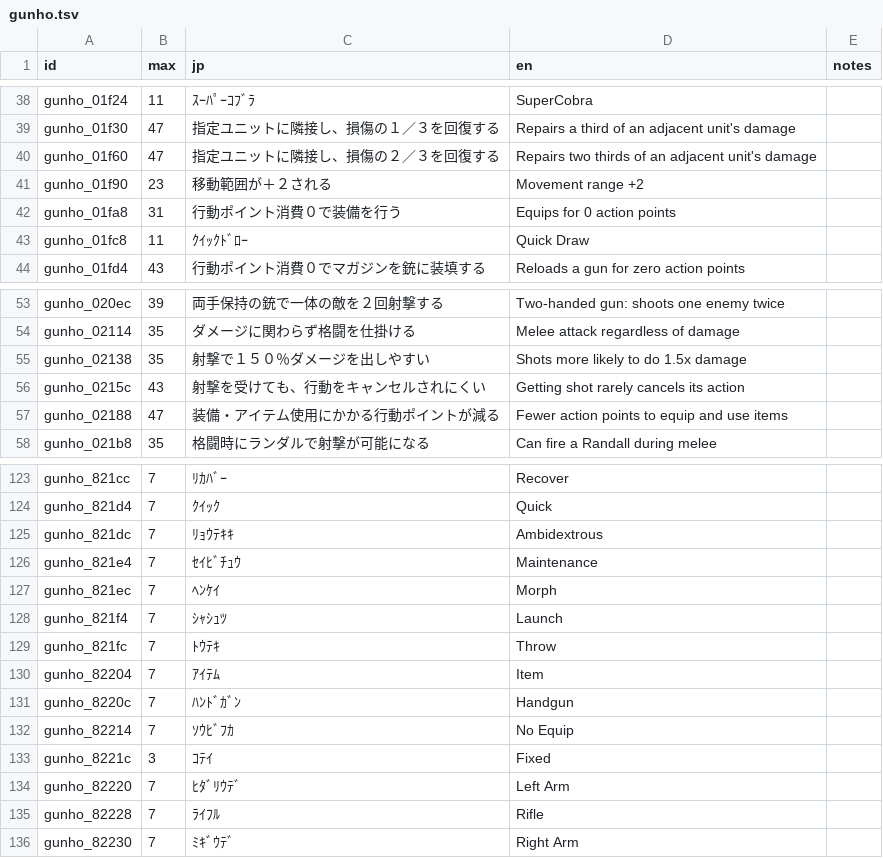
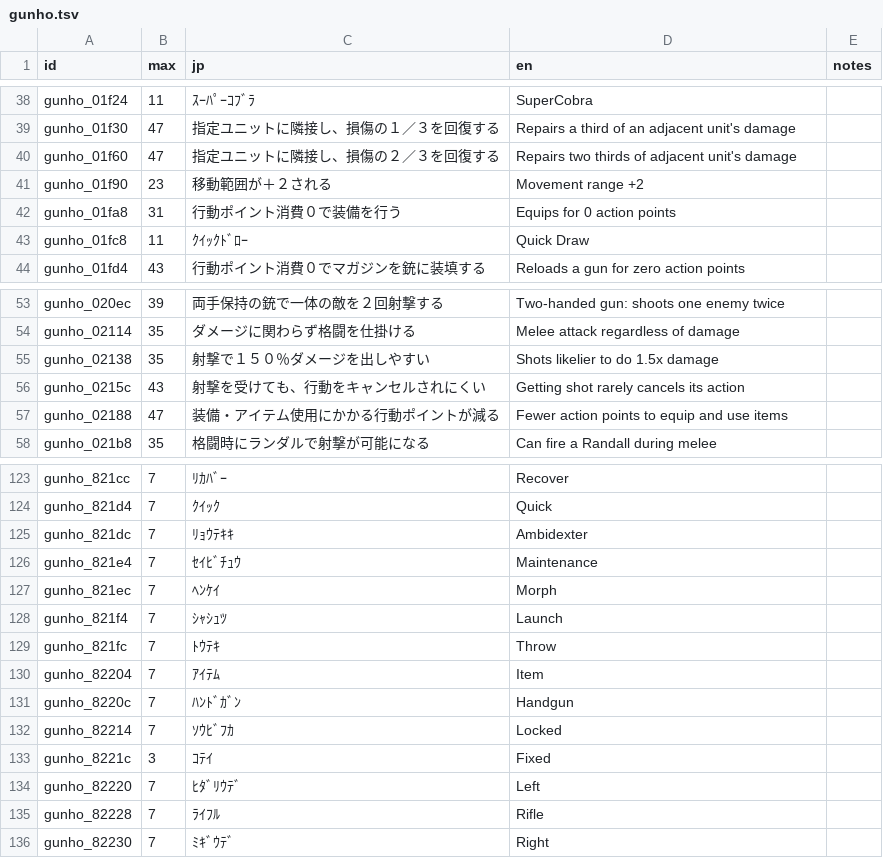
Before and after one commit to minhnhattonthat/gungho-brigade-en, a TSV file: script/gunho.tsv, drawn as a sheet; only a part is shown, gaps mark what is left out.

```diff
--- a/script/gunho.tsv
+++ b/script/gunho.tsv
@@ -39,3 +39,3 @@ gunho_01f24	11	ｽｰﾊﾟｰｺﾌﾞﾗ	SuperCobra
 gunho_01f30	47	指定ユニットに隣接し、損傷の１／３を回復する	Repairs a third of an adjacent unit's damage	
-gunho_01f60	47	指定ユニットに隣接し、損傷の２／３を回復する	Repairs two thirds of an adjacent unit's damage	
+gunho_01f60	47	指定ユニットに隣接し、損傷の２／３を回復する	Repairs two thirds of adjacent unit's damage	
 gunho_01f90	23	移動範囲が＋２される	Movement range +2	
@@ -54,3 +54,3 @@ gunho_020ec	39	両手保持の銃で一体の敵を２回射撃する	Two-handed
 gunho_02114	35	ダメージに関わらず格闘を仕掛ける	Melee attack regardless of damage	
-gunho_02138	35	射撃で１５０％ダメージを出しやすい	Shots more likely to do 1.5x damage	
+gunho_02138	35	射撃で１５０％ダメージを出しやすい	Shots likelier to do 1.5x damage	
 gunho_0215c	43	射撃を受けても、行動をキャンセルされにくい	Getting shot rarely cancels its action	
@@ -124,3 +124,3 @@ gunho_821cc	7	ﾘｶﾊﾞｰ	Recover
 gunho_821d4	7	ｸｲｯｸ	Quick	
-gunho_821dc	7	ﾘｮｳﾃｷｷ	Ambidextrous	
+gunho_821dc	7	ﾘｮｳﾃｷｷ	Ambidexter	
 gunho_821e4	7	ｾｲﾋﾞﾁｭｳ	Maintenance	
@@ -131,6 +131,6 @@ gunho_82204	7	ｱｲﾃﾑ	Item
 gunho_8220c	7	ﾊﾝﾄﾞｶﾞﾝ	Handgun	
-gunho_82214	7	ｿｳﾋﾞﾌｶ	No Equip	
+gunho_82214	7	ｿｳﾋﾞﾌｶ	Locked	
 gunho_8221c	3	ｺﾃｲ	Fixed	
-gunho_82220	7	ﾋﾀﾞﾘｳﾃﾞ	Left Arm	
+gunho_82220	7	ﾋﾀﾞﾘｳﾃﾞ	Left	
 gunho_82228	7	ﾗｲﾌﾙ	Rifle	
-gunho_82230	7	ﾐｷﾞｳﾃﾞ	Right Arm	
+gunho_82230	7	ﾐｷﾞｳﾃﾞ	Right	
```
Also changed, not shown: script/scen_s00.tsv, script/scen_s02.tsv, 9 other files.
